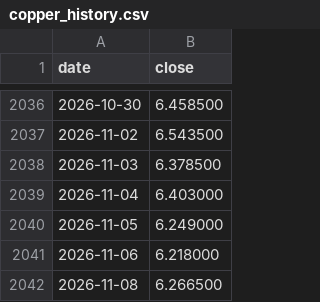
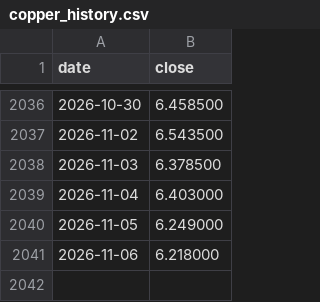
Before and after one commit to dusterjr/copper-scanner, a CSV file: data/copper_history.csv, drawn as a sheet; only a part is shown, gaps mark what is left out.

```diff
--- a/data/copper_history.csv
+++ b/data/copper_history.csv
@@ -2041,2 +2041 @@ date,close
 2026-11-06,6.218000
-2026-11-08,6.266500
```
Also changed, not shown: data/log/KXCOPPERW-26NOV1317.csv, data/log/runs.csv, 2 other files.
